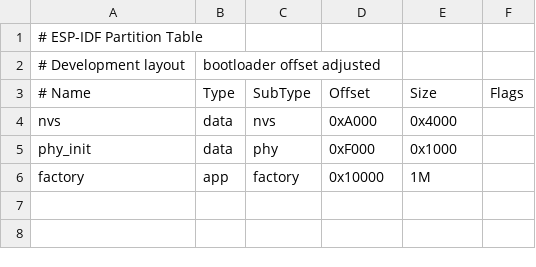
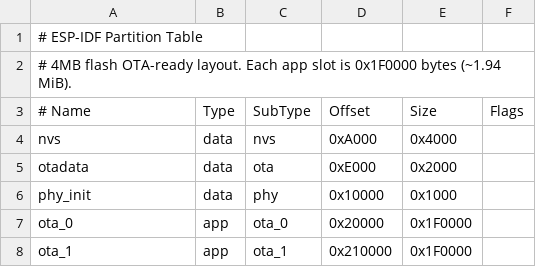
Before and after one commit to Gggt124/fish-env-control-system, a CSV file: partitions.csv, drawn as a sheet; removed rows and columns are numbered as before the commit, all else as after; the diff names each change by its address in the sheet, - before the commit and + after, or states it on an @@ line.

Commit message:
build: switch to dual OTA partition layout 260520-siy

```diff
--- a/partitions.csv
+++ b/partitions.csv
-row 2: # Development layout | bootloader offset adjusted
+row 2: # 4MB flash OTA-ready layout. Each app slot is 0x1F0000 bytes (~1.94 MiB).
+row 5: otadata | data | ota | 0xE000 | 0x2000
-D6 (Offset): 0xF000
+D6 (Offset): 0x10000
-row 6: factory | app | factory | 0x10000 | 1M
+row 7: ota_0 | app | ota_0 | 0x20000 | 0x1F0000
+row 8: ota_1 | app | ota_1 | 0x210000 | 0x1F0000
```
Also changed, not shown: 2 other files.
